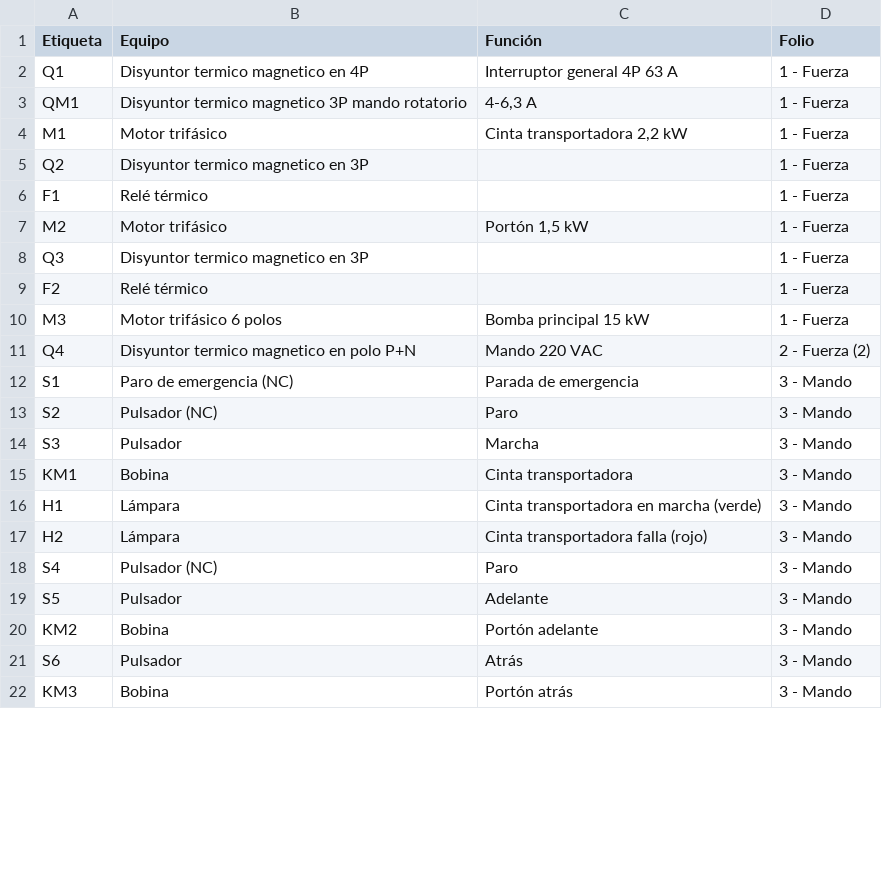
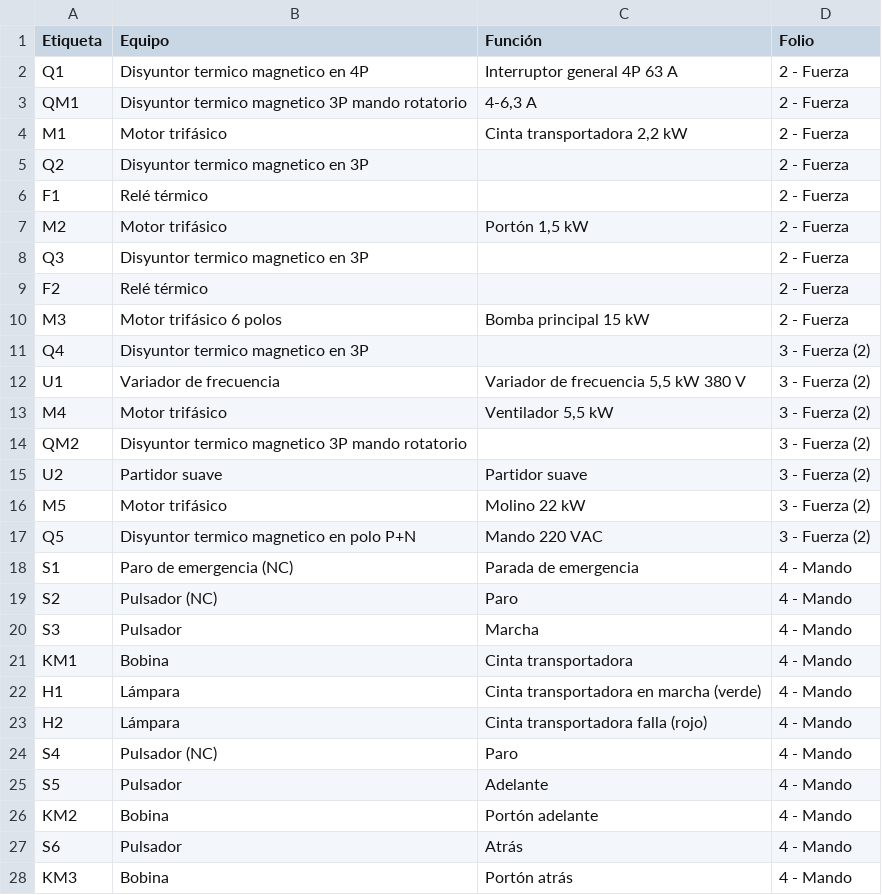
Before and after one commit to ibustoscerda22-crypto/P-gina-web, a CSV file: qet-autogen/ejemplos/planta_ejemplo_materiales.csv, drawn as a sheet; only a part is shown; the diff covers the shown part only.

```diff
--- a/qet-autogen/ejemplos/planta_ejemplo_materiales.csv
+++ b/qet-autogen/ejemplos/planta_ejemplo_materiales.csv
@@ -1,22 +1,28 @@
 Etiqueta;Equipo;Función;Folio
-Q1;Disyuntor termico magnetico en 4P;Interruptor general 4P 63 A;1 - Fuerza
-QM1;Disyuntor termico magnetico 3P mando rotatorio;4-6,3 A;1 - Fuerza
-M1;Motor trifásico;Cinta transportadora 2,2 kW;1 - Fuerza
-Q2;Disyuntor termico magnetico en 3P;;1 - Fuerza
-F1;Relé térmico;;1 - Fuerza
-M2;Motor trifásico;Portón 1,5 kW;1 - Fuerza
-Q3;Disyuntor termico magnetico en 3P;;1 - Fuerza
-F2;Relé térmico;;1 - Fuerza
-M3;Motor trifásico 6 polos;Bomba principal 15 kW;1 - Fuerza
-Q4;Disyuntor termico magnetico en polo P+N;Mando 220 VAC;2 - Fuerza (2)
-S1;Paro de emergencia (NC);Parada de emergencia;3 - Mando
-S2;Pulsador (NC);Paro;3 - Mando
-S3;Pulsador;Marcha;3 - Mando
-KM1;Bobina;Cinta transportadora;3 - Mando
-H1;Lámpara;Cinta transportadora en marcha (verde);3 - Mando
-H2;Lámpara;Cinta transportadora falla (rojo);3 - Mando
-S4;Pulsador (NC);Paro;3 - Mando
-S5;Pulsador;Adelante;3 - Mando
-KM2;Bobina;Portón adelante;3 - Mando
-S6;Pulsador;Atrás;3 - Mando
-KM3;Bobina;Portón atrás;3 - Mando
+Q1;Disyuntor termico magnetico en 4P;Interruptor general 4P 63 A;2 - Fuerza
+QM1;Disyuntor termico magnetico 3P mando rotatorio;4-6,3 A;2 - Fuerza
+M1;Motor trifásico;Cinta transportadora 2,2 kW;2 - Fuerza
+Q2;Disyuntor termico magnetico en 3P;;2 - Fuerza
+F1;Relé térmico;;2 - Fuerza
+M2;Motor trifásico;Portón 1,5 kW;2 - Fuerza
+Q3;Disyuntor termico magnetico en 3P;;2 - Fuerza
+F2;Relé térmico;;2 - Fuerza
+M3;Motor trifásico 6 polos;Bomba principal 15 kW;2 - Fuerza
+Q4;Disyuntor termico magnetico en 3P;;3 - Fuerza (2)
+U1;Variador de frecuencia;Variador de frecuencia 5,5 kW 380 V;3 - Fuerza (2)
+M4;Motor trifásico;Ventilador 5,5 kW;3 - Fuerza (2)
+QM2;Disyuntor termico magnetico 3P mando rotatorio;;3 - Fuerza (2)
+U2;Partidor suave;Partidor suave;3 - Fuerza (2)
+M5;Motor trifásico;Molino 22 kW;3 - Fuerza (2)
+Q5;Disyuntor termico magnetico en polo P+N;Mando 220 VAC;3 - Fuerza (2)
+S1;Paro de emergencia (NC);Parada de emergencia;4 - Mando
+S2;Pulsador (NC);Paro;4 - Mando
+S3;Pulsador;Marcha;4 - Mando
+KM1;Bobina;Cinta transportadora;4 - Mando
+H1;Lámpara;Cinta transportadora en marcha (verde);4 - Mando
+H2;Lámpara;Cinta transportadora falla (rojo);4 - Mando
+S4;Pulsador (NC);Paro;4 - Mando
+S5;Pulsador;Adelante;4 - Mando
+KM2;Bobina;Portón adelante;4 - Mando
+S6;Pulsador;Atrás;4 - Mando
+KM3;Bobina;Portón atrás;4 - Mando
```
Also changed, not shown: 11 added rows and 18 edited cells elsewhere in this file, 19 other files.
